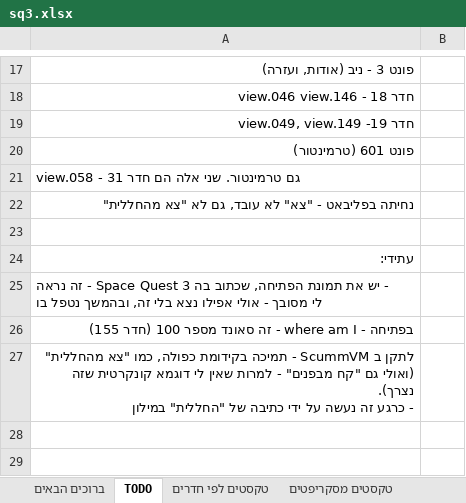
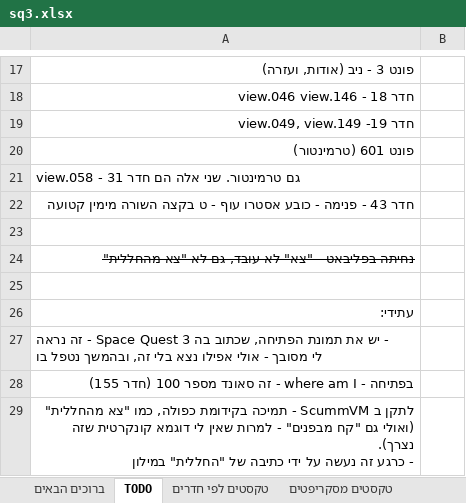
Before and after one commit to adventurebrew/HebrewAdventure, an Excel workbook: sq3/PATCHES/sq3.xlsx, sheet TODO, drawn as a sheet; only a part is shown, gaps mark what is left out; the shorter side is filled out with more unchanged rows; values as stored, in another font and other column widths than the file's, no borders; charts and pictures not drawn; addresses are those after the commit; the diff names each change by its address in the sheet, - before the commit and + after, or states it on an @@ line.

```diff
--- a/sq3/PATCHES/sq3.xlsx (sheet TODO)
+++ b/sq3/PATCHES/sq3.xlsx (sheet TODO)
+row 22: חדר 43 - פנימה - כובע אסטרו עוף - ט בקצה השורה מימין קטועה
+row 23: (empty)
-A24 strikethrough: off
+A24 strikethrough: on
```
Also changed, not shown: sheet טקסטים לפי חדרים, charts or pictures, 2 other files.
